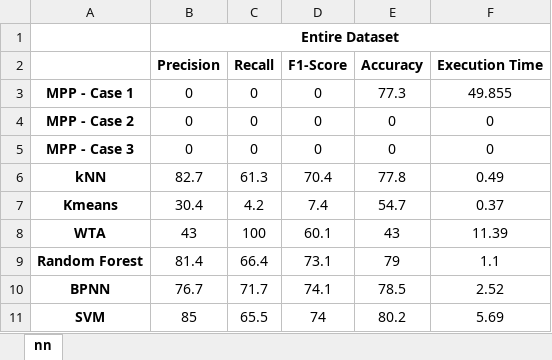
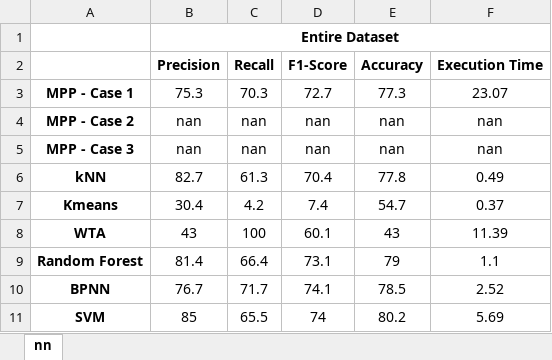
Before and after one commit to TannerFry/CS522-Final-Project, an Excel workbook: Results_reduced_update.xlsx, sheet nn, drawn as a sheet; only a part is shown; values as stored, in another font and other column widths than the file's, no borders; charts and pictures not drawn; removed rows and columns are numbered as before the commit, all else as after; the diff covers the shown part only; the diff names each change by its address in the sheet, - before the commit and + after, or states it on an @@ line.

```diff
--- a/Results_reduced_update.xlsx (sheet nn)
+++ b/Results_reduced_update.xlsx (sheet nn)
-B3: 0
+B3: 75.3
-C3: 0
+C3: 70.3
-D3: 0
+D3: 72.7
-F3: 49.855
+F3: 23.07
-row 4: MPP - Case 2 | 0 | 0 | 0 | 0 | 0
-row 5: MPP - Case 3 | 0 | 0 | 0 | 0 | 0
+row 4: MPP - Case 2 | nan | nan | nan | nan | nan
+row 5: MPP - Case 3 | nan | nan | nan | nan | nan
```
Also changed, not shown: 7 added rows, 10 removed rows and 2 edited cells elsewhere in this sheet, charts or pictures, 1 other file.
